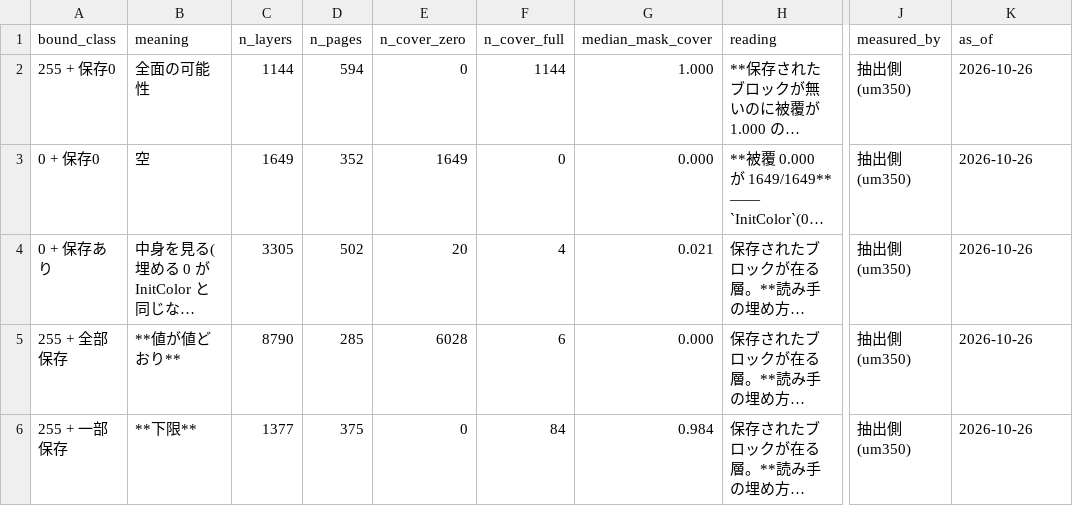
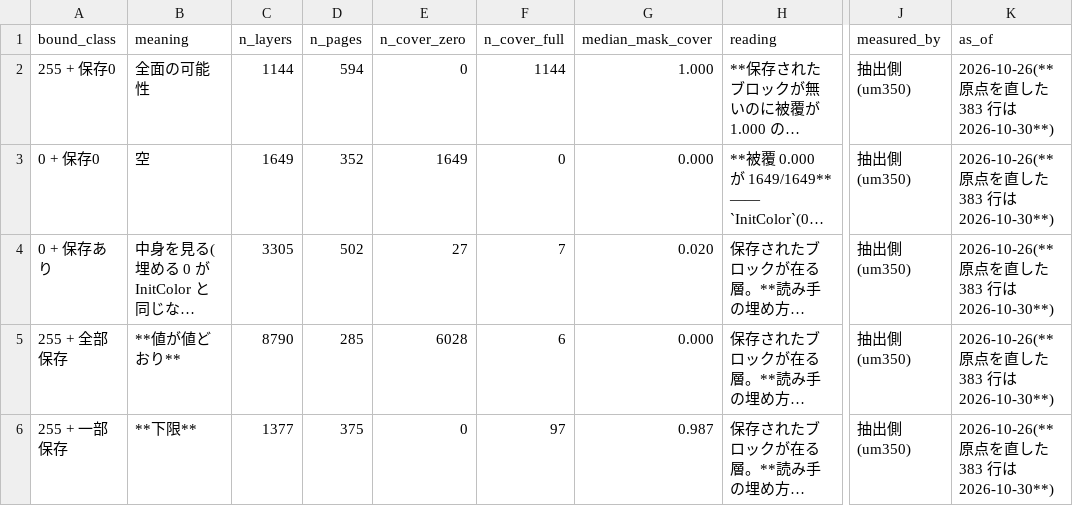
Before and after one commit to kuromook/gen_lineart, a CSV file: census/mask_cover_bound.csv, drawn as a sheet; only a part is shown, gaps mark what is left out; long unchanged cells end in …; the diff names each change by its address in the sheet, - before the commit and + after, or states it on an @@ line.

```diff
--- a/census/mask_cover_bound.csv
+++ b/census/mask_cover_bound.csv
-K2:K6 (as_of): 2026-10-26
+K2:K6 (as_of): 2026-10-26(**原点を直した 383 行は 2026-10-30**)
-E4 (n_cover_zero): 20
+E4 (n_cover_zero): 27
-F4 (n_cover_full): 4
+F4 (n_cover_full): 7
-G4 (median_mask_cover): 0.021
+G4 (median_mask_cover): 0.020
-F6 (n_cover_full): 84
+F6 (n_cover_full): 97
-G6 (median_mask_cover): 0.984
+G6 (median_mask_cover): 0.987
```
Also changed, not shown: census/caveats.csv, census/folded_totals.csv, 11 other files.
